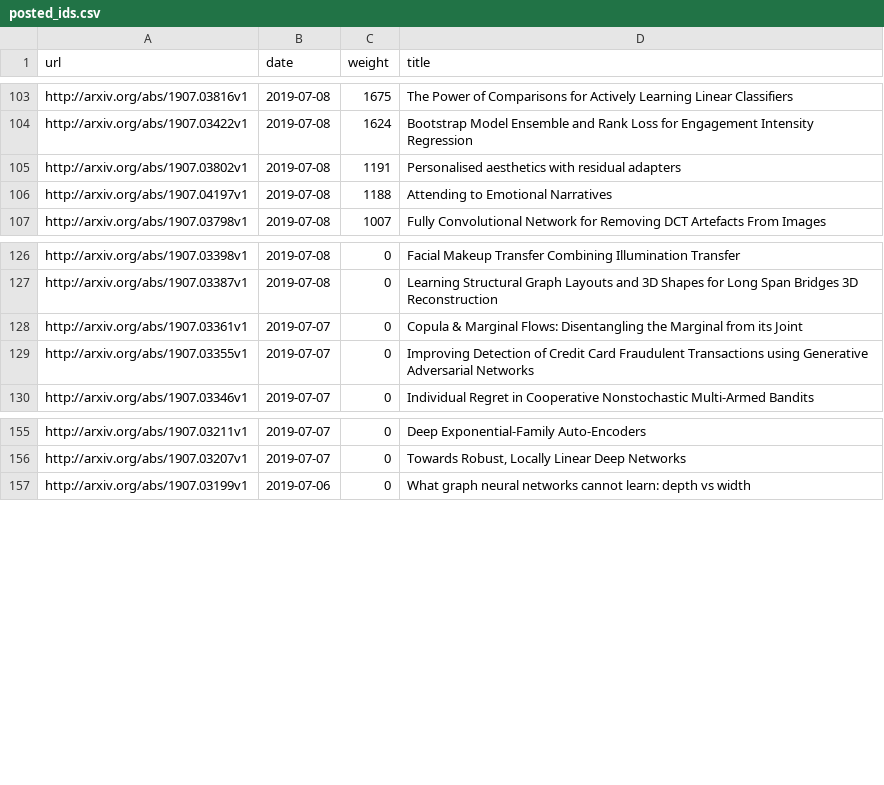
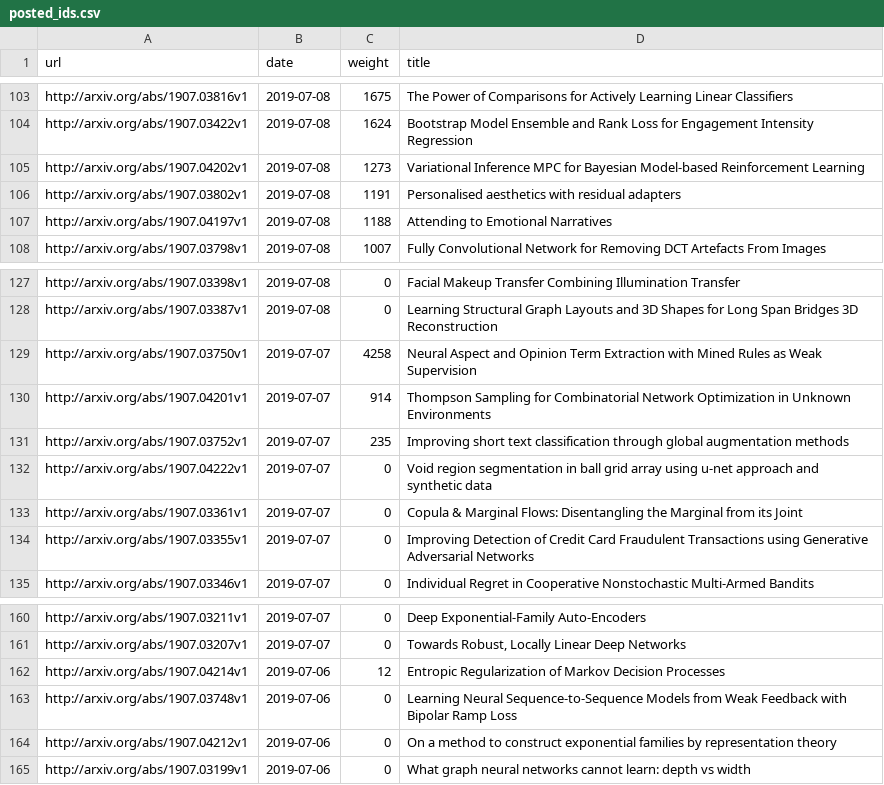
Before and after one commit to chintu619/citation-sorted-arxiv-slack-bot, a CSV file: posted_ids.csv, drawn as a sheet; only a part is shown, gaps mark what is left out; the diff names each change by its address in the sheet, - before the commit and + after, or states it on an @@ line.

```diff
--- a/posted_ids.csv
+++ b/posted_ids.csv
+row 105: http://arxiv.org/abs/1907.04202v1 | 2019-07-08 | 1273 | Variational Inference MPC for Bayesian Model-based Reinforcement Learning
+row 129: http://arxiv.org/abs/1907.03750v1 | 2019-07-07 | 4258 | Neural Aspect and Opinion Term Extraction with Mined Rules as Weak Supervision
+row 130: http://arxiv.org/abs/1907.04201v1 | 2019-07-07 | 914 | Thompson Sampling for Combinatorial Network Optimization in Unknown Environments
+row 131: http://arxiv.org/abs/1907.03752v1 | 2019-07-07 | 235 | Improving short text classification through global augmentation methods
+row 132: http://arxiv.org/abs/1907.04222v1 | 2019-07-07 | 0 | Void region segmentation in ball grid array using u-net approach and synthetic data
+row 162: http://arxiv.org/abs/1907.04214v1 | 2019-07-06 | 12 | Entropic Regularization of Markov Decision Processes
+row 163: http://arxiv.org/abs/1907.03748v1 | 2019-07-06 | 0 | Learning Neural Sequence-to-Sequence Models from Weak Feedback with Bipolar Ramp Loss
+row 164: http://arxiv.org/abs/1907.04212v1 | 2019-07-06 | 0 | On a method to construct exponential families by representation theory
```
Also changed, not shown: 1 other file.
